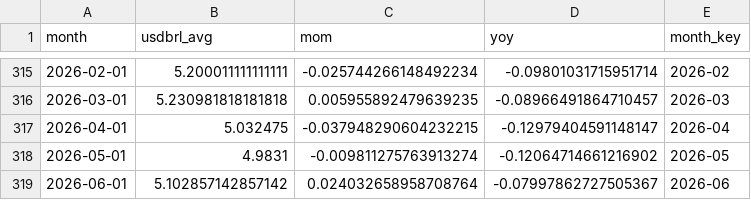
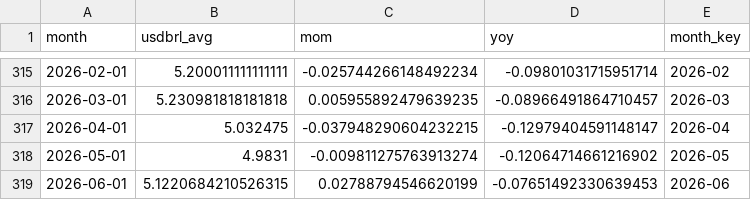
Before and after one commit to gabrielnicolini/br-macro-lakehouse, a CSV file: data/silver/fx_usdbrl_monthly.csv, drawn as a sheet; only a part is shown, gaps mark what is left out.

```diff
--- a/data/silver/fx_usdbrl_monthly.csv
+++ b/data/silver/fx_usdbrl_monthly.csv
@@ -318,2 +318,2 @@ month,usdbrl_avg,mom,yoy,month_key
 2026-05-01,4.9831,-0.009811275763913274,-0.12064714661216902,2026-05
-2026-06-01,5.102857142857142,0.024032658958708764,-0.07997862727505367,2026-06
+2026-06-01,5.1220684210526315,0.02788794546620199,-0.07651492330639453,2026-06
```
